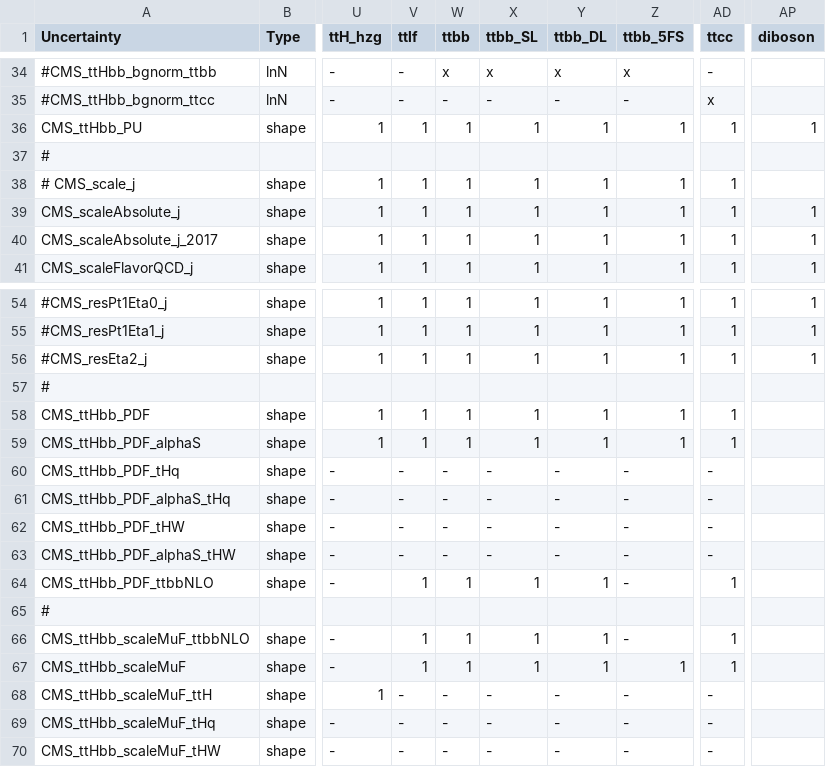
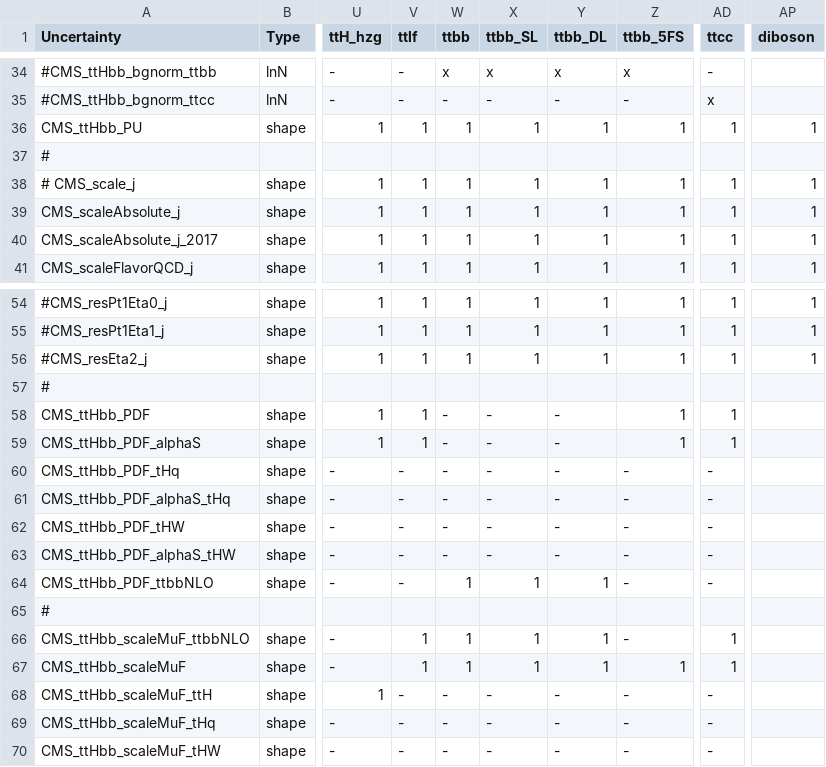
Before and after one commit to kit-cn-cms/pyroot-plotscripts, a CSV file: configs/legacyAnalysis/systs_2017.csv, drawn as a sheet; only a part is shown, gaps mark what is left out; the diff names each change by its address in the sheet, - before the commit and + after, or states it on an @@ line.

```diff
--- a/configs/legacyAnalysis/systs_2017.csv
+++ b/configs/legacyAnalysis/systs_2017.csv
-AP38 (diboson): (empty)
+AP38 (diboson): 1
-W58:W59 (ttbb): 1
+W58:W59 (ttbb): -
-X58:X59 (ttbb_SL): 1
+X58:X59 (ttbb_SL): -
-Y58:Y59 (ttbb_DL): 1
+Y58:Y59 (ttbb_DL): -
-V64 (ttlf): 1
+V64 (ttlf): -
-AD64 (ttcc): 1
+AD64 (ttcc): -
```
Also changed, not shown: configs/legacyAnalysis/systs_2018.csv.
